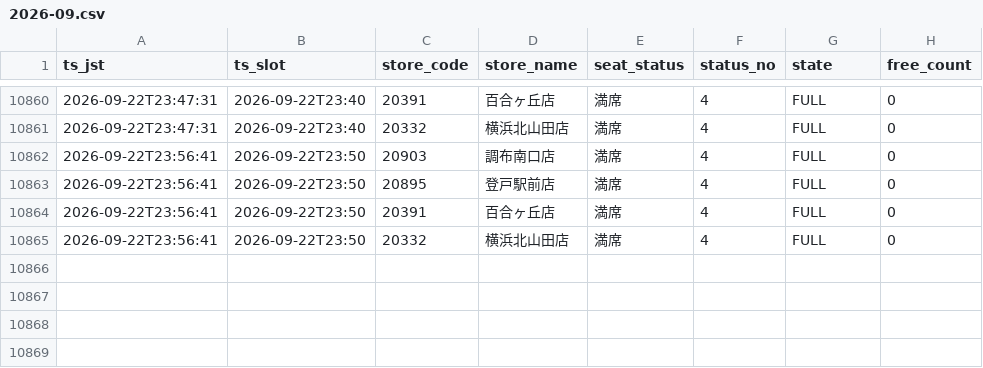
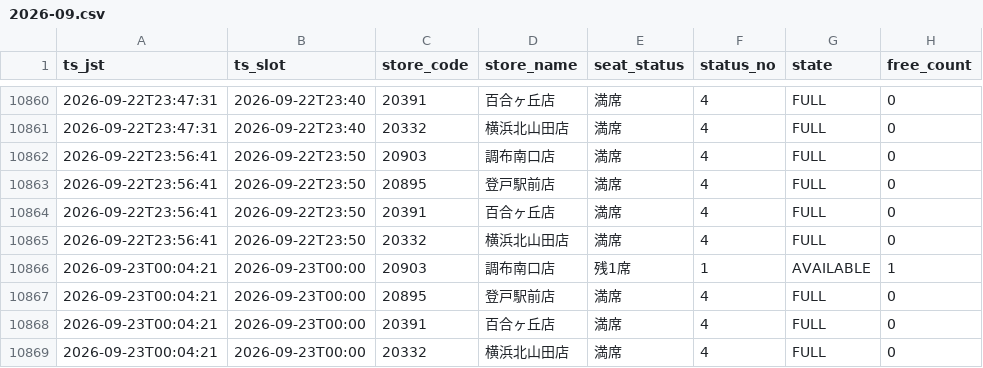
Before and after one commit to masa9231941-svg/kaikatsu-darts-notify, a CSV file: data/log/2026-09.csv, drawn as a sheet; only a part is shown, gaps mark what is left out; the diff names each change by its address in the sheet, - before the commit and + after, or states it on an @@ line.

```diff
--- a/data/log/2026-09.csv
+++ b/data/log/2026-09.csv
+row 10866: 2026-09-23T00:04:21 | 2026-09-23T00:00 | 20903 | 調布南口店 | 残1席 | 1 | AVAILABLE | 1
+row 10867: 2026-09-23T00:04:21 | 2026-09-23T00:00 | 20895 | 登戸駅前店 | 満席 | 4 | FULL | 0
+row 10868: 2026-09-23T00:04:21 | 2026-09-23T00:00 | 20391 | 百合ヶ丘店 | 満席 | 4 | FULL | 0
+row 10869: 2026-09-23T00:04:21 | 2026-09-23T00:00 | 20332 | 横浜北山田店 | 満席 | 4 | FULL | 0
```
Also changed, not shown: 1 other file.
